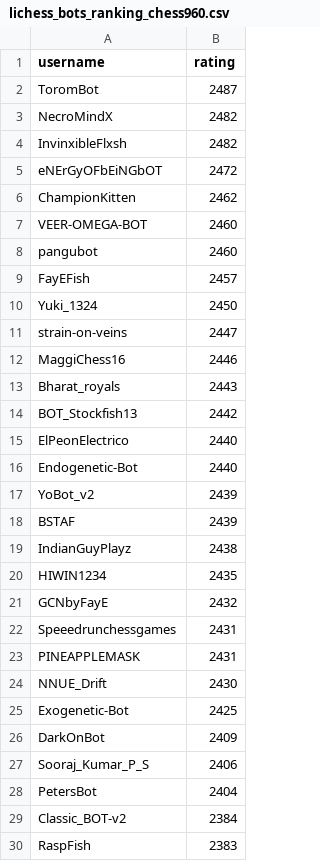
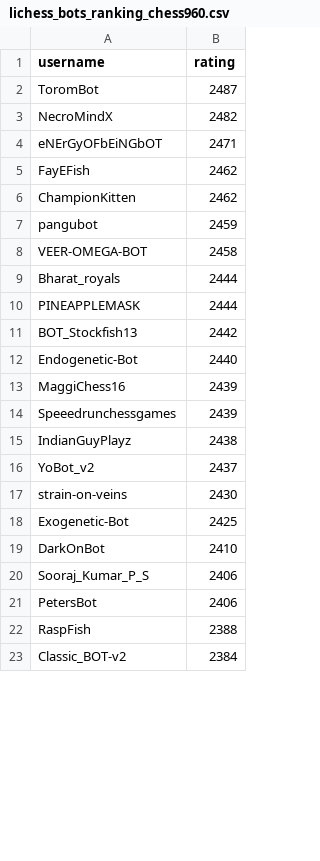
Before and after one commit to OhNoMyKing-Code/BotRank, a CSV file: lichess_bots_ranking_chess960.csv, drawn as a sheet; only a part is shown; the diff covers the shown part only.

```diff
--- a/lichess_bots_ranking_chess960.csv
+++ b/lichess_bots_ranking_chess960.csv
@@ -3,28 +3,21 @@ ToromBot,2487
 NecroMindX,2482
-InvinxibleFlxsh,2482
-eNErGyOFbEiNGbOT,2472
+eNErGyOFbEiNGbOT,2471
+FayEFish,2462
 ChampionKitten,2462
-VEER-OMEGA-BOT,2460
-pangubot,2460
-FayEFish,2457
-Yuki_1324,2450
-strain-on-veins,2447
-MaggiChess16,2446
-Bharat_royals,2443
+pangubot,2459
+VEER-OMEGA-BOT,2458
+Bharat_royals,2444
+PINEAPPLEMASK,2444
 BOT_Stockfish13,2442
-ElPeonElectrico,2440
 Endogenetic-Bot,2440
-YoBot_v2,2439
-BSTAF,2439
+MaggiChess16,2439
+Speeedrunchessgames,2439
 IndianGuyPlayz,2438
-HIWIN1234,2435
-GCNbyFayE,2432
-Speeedrunchessgames,2431
-PINEAPPLEMASK,2431
-NNUE_Drift,2430
+YoBot_v2,2437
+strain-on-veins,2430
 Exogenetic-Bot,2425
-DarkOnBot,2409
+DarkOnBot,2410
 Sooraj_Kumar_P_S,2406
-PetersBot,2404
+PetersBot,2406
+RaspFish,2388
 Classic_BOT-v2,2384
-RaspFish,2383
```
Also changed, not shown: 5 added rows, 5 removed rows and 14 edited cells elsewhere in this file, lichess_bots_ranking_antichess.csv, lichess_bots_ranking_blitz.csv, 9 other files.
